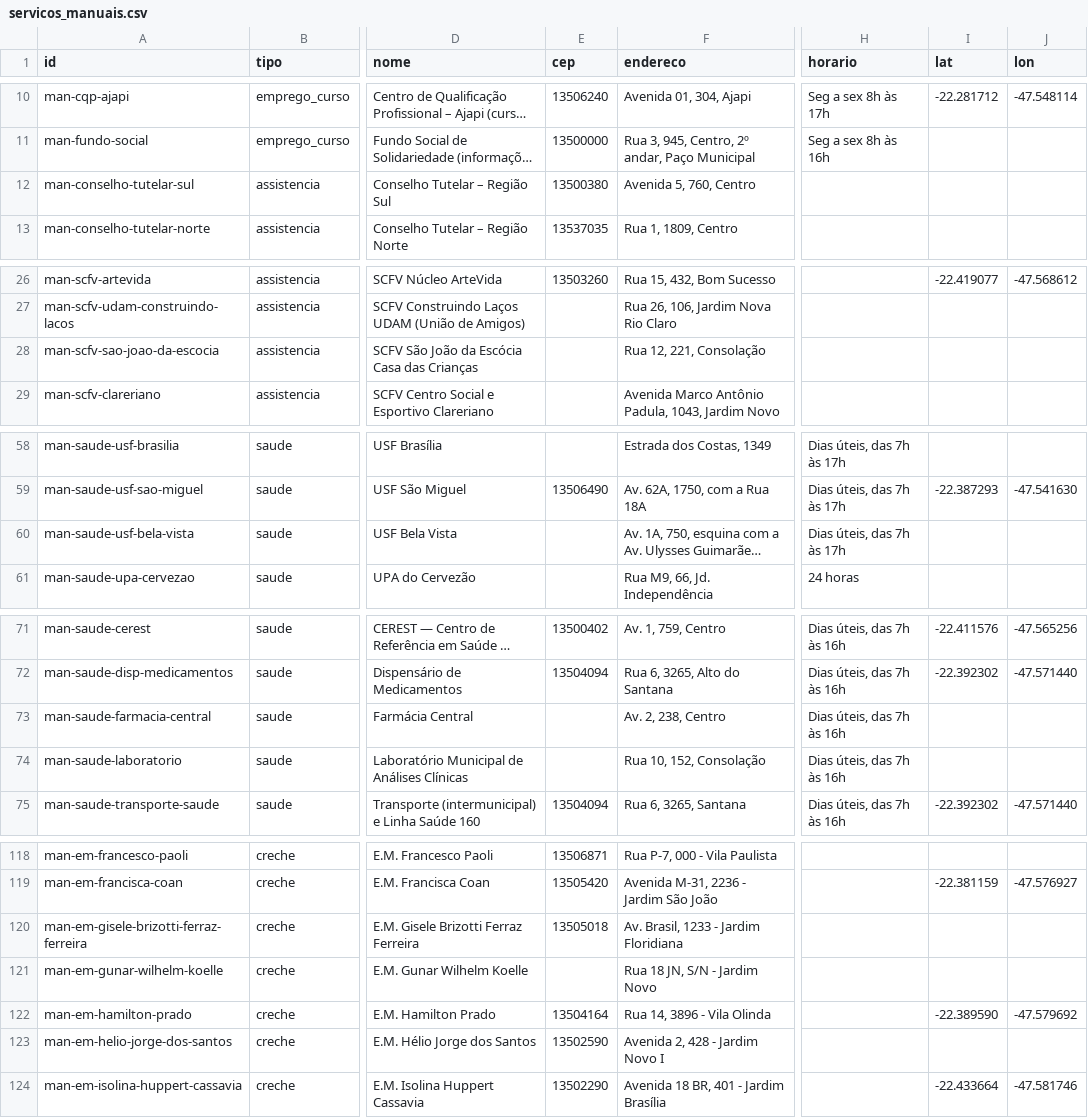
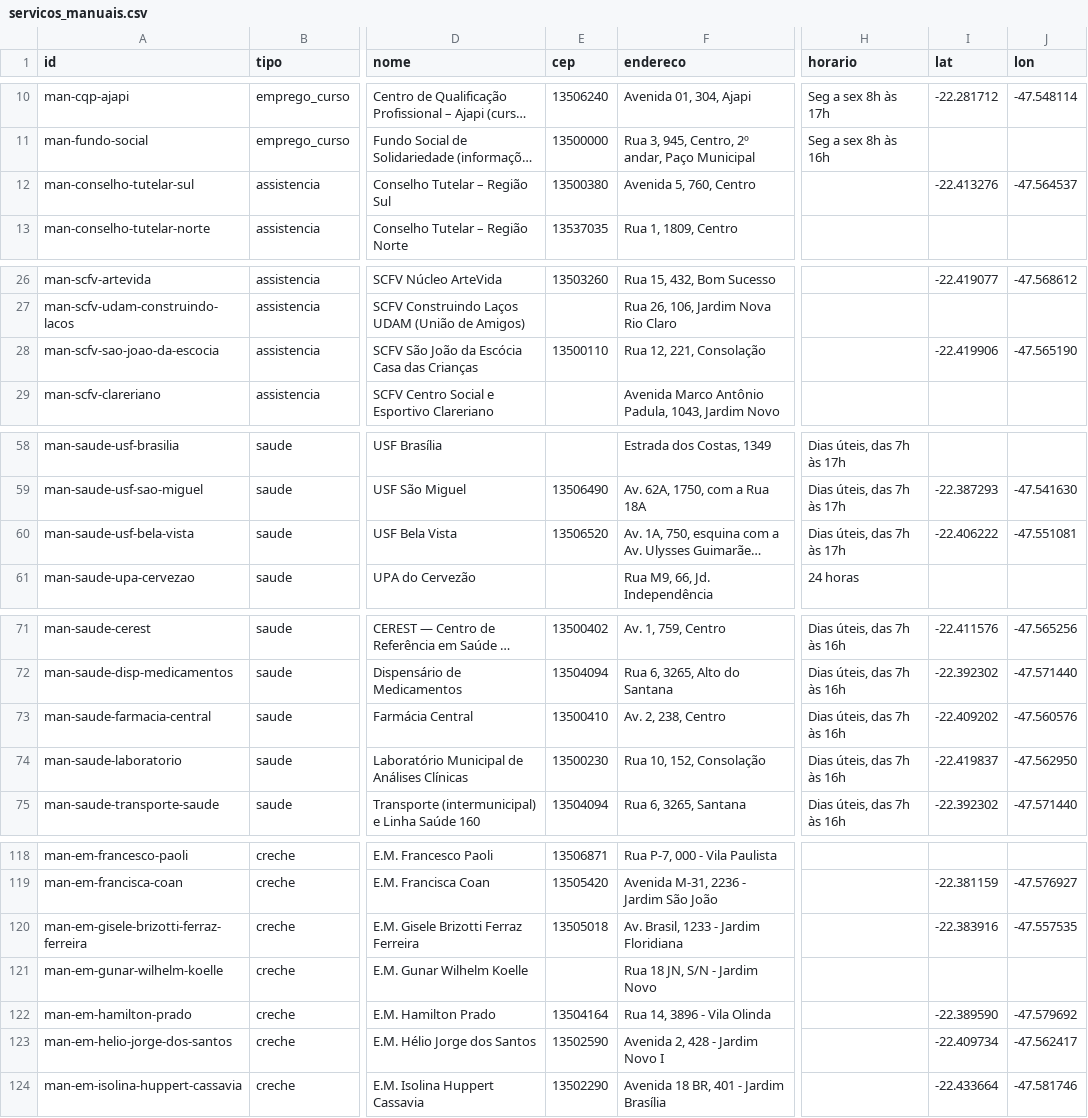
Before and after one commit to vladimirsejas/MISM3, a CSV file: catalogo/servicos_manuais.csv, drawn as a sheet; only a part is shown, gaps mark what is left out; long unchanged cells end in …; the diff covers the shown part only; the diff names each change by its address in the sheet, - before the commit and + after, or states it on an @@ line.

```diff
--- a/catalogo/servicos_manuais.csv
+++ b/catalogo/servicos_manuais.csv
-I12 (lat): (empty)
+I12 (lat): -22.413276
-J12 (lon): (empty)
+J12 (lon): -47.564537
-E28 (cep): (empty)
+E28 (cep): 13500110
-I28 (lat): (empty)
+I28 (lat): -22.419906
-J28 (lon): (empty)
+J28 (lon): -47.565190
-E60 (cep): (empty)
+E60 (cep): 13506520
-I60 (lat): (empty)
+I60 (lat): -22.406222
-J60 (lon): (empty)
+J60 (lon): -47.551081
-E73 (cep): (empty)
+E73 (cep): 13500410
-I73 (lat): (empty)
+I73 (lat): -22.409202
-J73 (lon): (empty)
+J73 (lon): -47.560576
-E74 (cep): (empty)
+E74 (cep): 13500230
-I74 (lat): (empty)
+I74 (lat): -22.419837
-J74 (lon): (empty)
+J74 (lon): -47.562950
-I120 (lat): (empty)
+I120 (lat): -22.383916
-J120 (lon): (empty)
+J120 (lon): -47.557535
-I123 (lat): (empty)
+I123 (lat): -22.409734
-J123 (lon): (empty)
+J123 (lon): -47.562417
```
Also changed, not shown: 6 edited cells elsewhere in this file, 8 other files.
